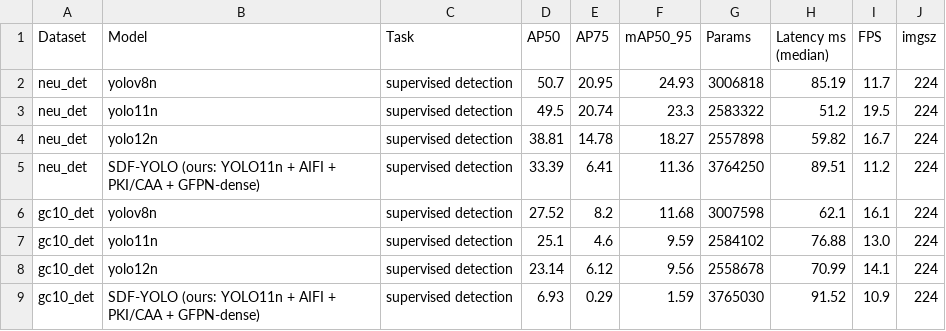
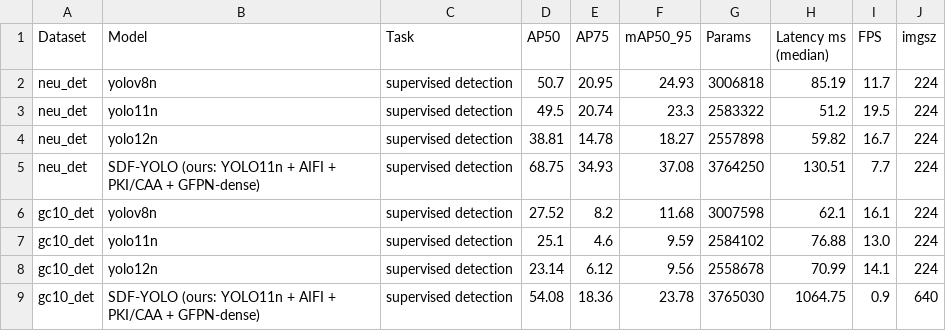
Before and after one commit to RiteshKumar2e/MobileNetV2, a CSV file: paper_results_comparison/tables/table_cross_dataset_yolo_baselines.csv, drawn as a sheet.

```diff
--- a/paper_results_comparison/tables/table_cross_dataset_yolo_baselines.csv
+++ b/paper_results_comparison/tables/table_cross_dataset_yolo_baselines.csv
@@ -4,3 +4,3 @@ neu_det,yolo11n,supervised detection,49.5,20.74,23.3,2583322,51.2,19.5,224
 neu_det,yolo12n,supervised detection,38.81,14.78,18.27,2557898,59.82,16.7,224
-neu_det,SDF-YOLO (ours: YOLO11n + AIFI + PKI/CAA + GFPN-dense),supervised detection,33.39,6.41,11.36,3764250,89.51,11.2,224
+neu_det,SDF-YOLO (ours: YOLO11n + AIFI + PKI/CAA + GFPN-dense),supervised detection,68.75,34.93,37.08,3764250,130.51,7.7,224
 gc10_det,yolov8n,supervised detection,27.52,8.2,11.68,3007598,62.1,16.1,224
@@ -8,2 +8,2 @@ gc10_det,yolo11n,supervised detection,25.1,4.6,9.59,2584102,76.88,13.0,224
 gc10_det,yolo12n,supervised detection,23.14,6.12,9.56,2558678,70.99,14.1,224
-gc10_det,SDF-YOLO (ours: YOLO11n + AIFI + PKI/CAA + GFPN-dense),supervised detection,6.93,0.29,1.59,3765030,91.52,10.9,224
+gc10_det,SDF-YOLO (ours: YOLO11n + AIFI + PKI/CAA + GFPN-dense),supervised detection,54.08,18.36,23.78,3765030,1064.75,0.9,640
```
Also changed, not shown: paper_results_gc10det/tables/table_yolo_baselines.csv, 2 other files.
